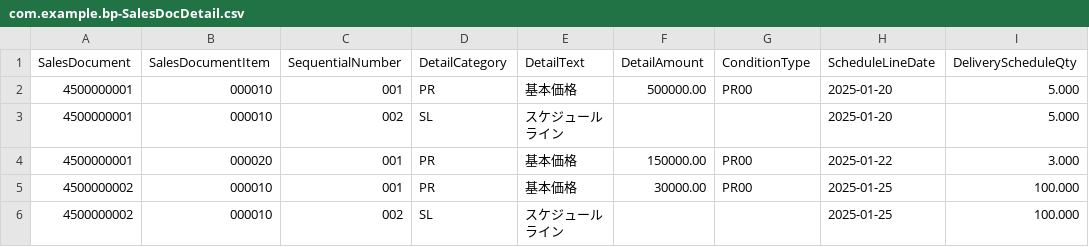
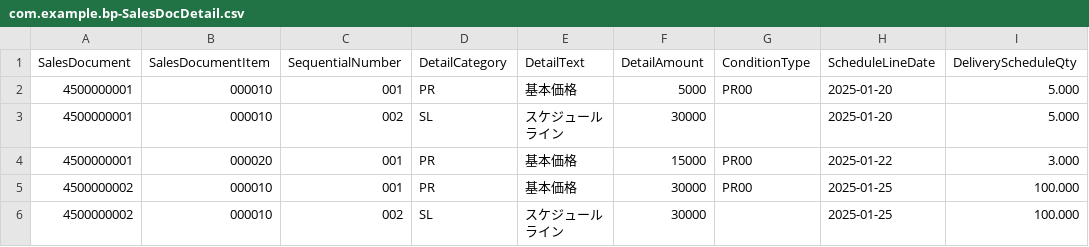
Before and after one commit to smarftech18/verification, a CSV file: db/data/com.example.bp-SalesDocDetail.csv, drawn as a sheet; only a part is shown; the diff names each change by its address in the sheet, - before the commit and + after, or states it on an @@ line.

```diff
--- a/db/data/com.example.bp-SalesDocDetail.csv
+++ b/db/data/com.example.bp-SalesDocDetail.csv
-F2 (DetailAmount): 500000.00
+F2 (DetailAmount): 5000
-F3 (DetailAmount): (empty)
+F3 (DetailAmount): 30000
-F4 (DetailAmount): 150000.00
+F4 (DetailAmount): 15000
-F5 (DetailAmount): 30000.00
+F5 (DetailAmount): 30000
-F6 (DetailAmount): (empty)
+F6 (DetailAmount): 30000
```
Also changed, not shown: db/data/API_BUSINESS_PARTNER.A_AddressEmailAddress.csv, db/data/API_BUSINESS_PARTNER.A_AddressPhoneNumber.csv, 16 other files.
